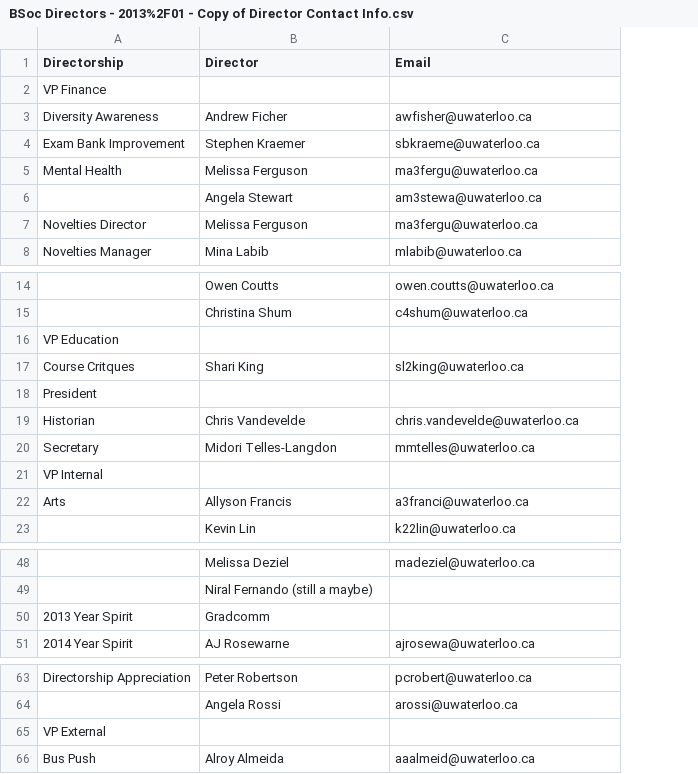
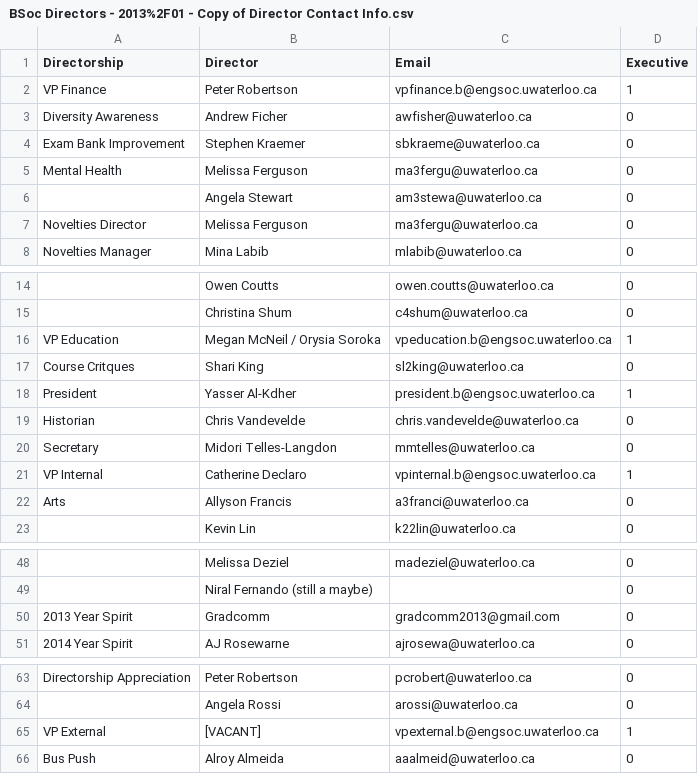
Before and after one commit to jmshahen/EngSocWebmaster, a CSV file: quick-scripts/director-html/BSoc Directors - 2013%2F01 - Copy of Director Contact Info.csv, drawn as a sheet; only a part is shown, gaps mark what is left out; the diff names each change by its address in the sheet, - before the commit and + after, or states it on an @@ line.

```diff
--- a/quick-scripts/director-html/BSoc Directors - 2013%2F01 - Copy of Director Contact Info.csv
+++ b/quick-scripts/director-html/BSoc Directors - 2013%2F01 - Copy of Director Contact Info.csv
+column D (Executive), rows 2-8: 1 | 0 | 0 | 0 | 0 | 0 | 0; rows 14-23: 0 | 0 | 1 | 0 | 1 | 0 | 0 | 1 | 0 | 0; rows 48-51: all 0; rows 63-66: 0 | 0 | 1 | 0
-B2 (Director): (empty)
+B2 (Director): Peter Robertson
-C2 (Email): (empty)
+C2 (Email): vpfinance.b@engsoc.uwaterloo.ca
-B16 (Director): (empty)
+B16 (Director): Megan McNeil / Orysia Soroka
-C16 (Email): (empty)
+C16 (Email): vpeducation.b@engsoc.uwaterloo.ca
-B18 (Director): (empty)
+B18 (Director): Yasser Al-Kdher
-C18 (Email): (empty)
+C18 (Email): president.b@engsoc.uwaterloo.ca
-B21 (Director): (empty)
+B21 (Director): Catherine Declaro
-C21 (Email): (empty)
+C21 (Email): vpinternal.b@engsoc.uwaterloo.ca
-C50 (Email): (empty)
+C50 (Email): gradcomm2013@gmail.com
-B65 (Director): (empty)
+B65 (Director): [VACANT]
-C65 (Email): (empty)
+C65 (Email): vpexternal.b@engsoc.uwaterloo.ca
```
Also changed, not shown: 3 other files.
